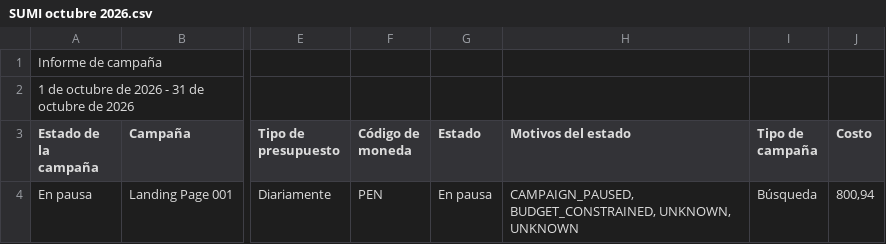
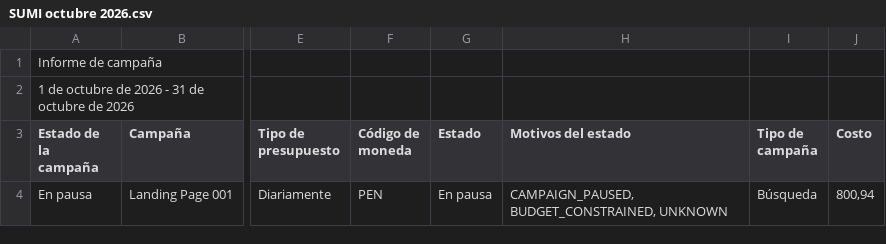
Before and after one commit to jorgeluis666/SUMI, a CSV file: data/csv-backups/drive/SUMI octubre 2026.csv, drawn as a sheet; only a part is shown, gaps mark what is left out; the diff names each change by its address in the sheet, - before the commit and + after, or states it on an @@ line.

```diff
--- a/data/csv-backups/drive/SUMI octubre 2026.csv
+++ b/data/csv-backups/drive/SUMI octubre 2026.csv
-H4 (Motivos del estado): CAMPAIGN_PAUSED, BUDGET_CONSTRAINED, UNKNOWN, UNKNOWN
+H4 (Motivos del estado): CAMPAIGN_PAUSED, BUDGET_CONSTRAINED, UNKNOWN
```
Also changed, not shown: data/csv-backups/drive/SUMI noviembre 2026.csv, data/csv-backups/keywords/SUMI KW noviembre 2026.csv, 5 other files.
